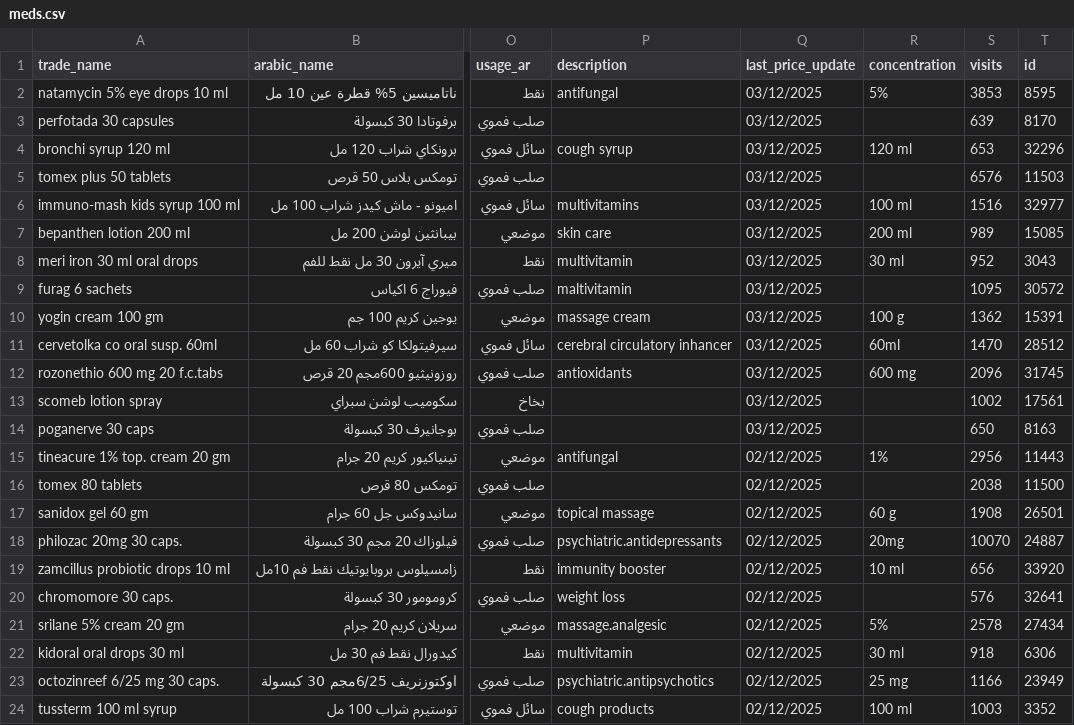
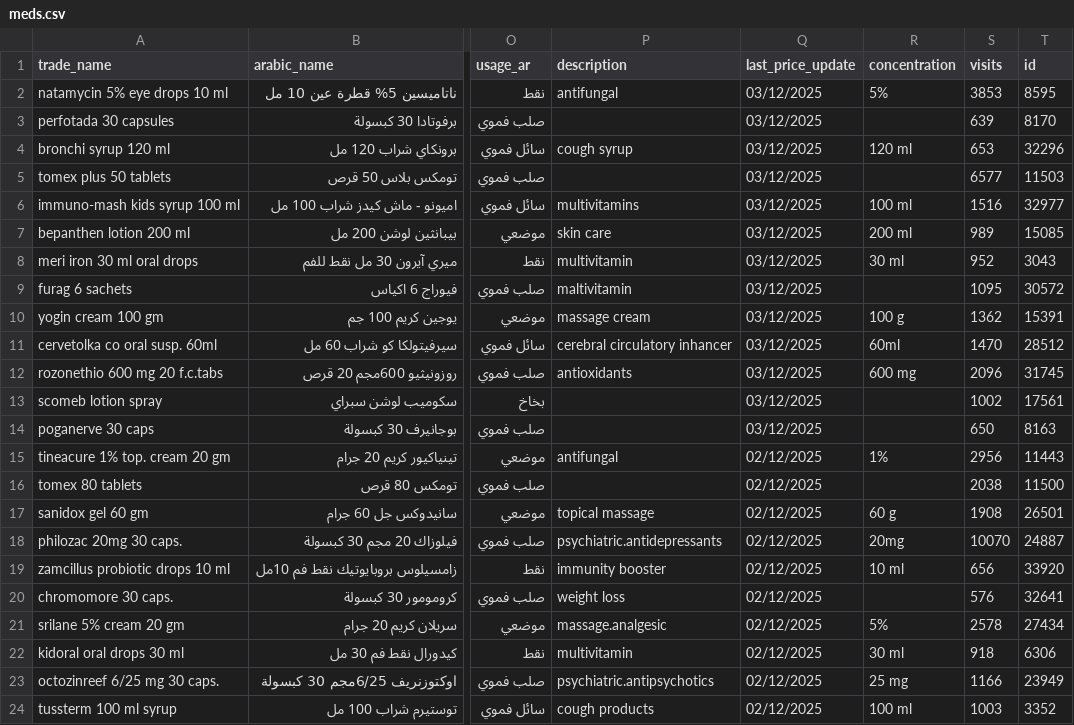
Before and after one commit to MLotfy88/MediSwitch-Final, a CSV file: assets/meds.csv, drawn as a sheet; only a part is shown, gaps mark what is left out; the diff names each change by its address in the sheet, - before the commit and + after, or states it on an @@ line.

```diff
--- a/assets/meds.csv
+++ b/assets/meds.csv
-S5 (visits): 6576
+S5 (visits): 6577
```
